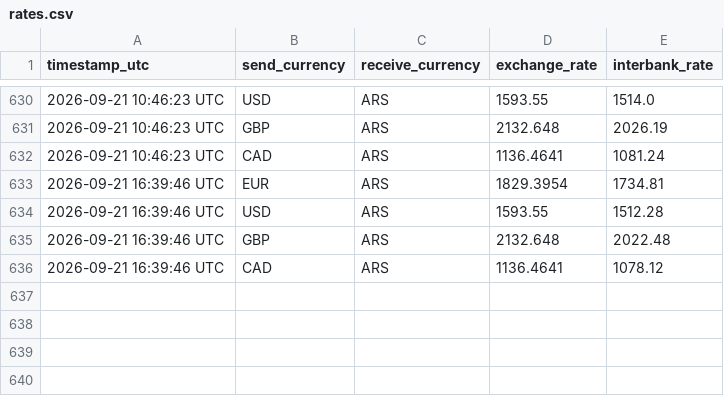
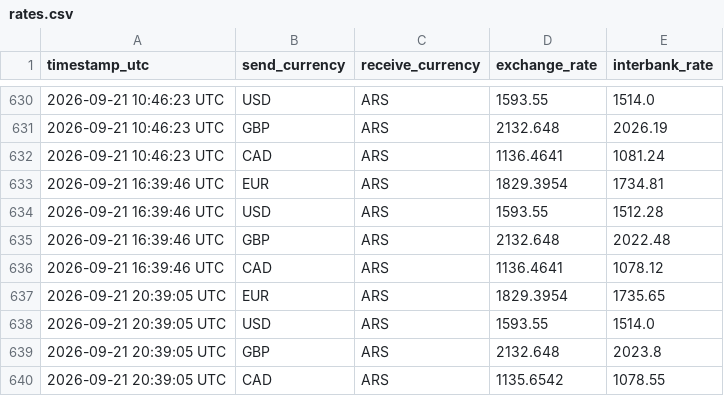
Before and after one commit to Adrian-Fe/WU-drawer, a CSV file: rates.csv, drawn as a sheet; only a part is shown, gaps mark what is left out.

```diff
--- a/rates.csv
+++ b/rates.csv
@@ -636 +636,5 @@ timestamp_utc,send_currency,receive_currency,exchange_rate,interbank_rate
 2026-09-21 16:39:46 UTC,CAD,ARS,1136.4641,1078.12
+2026-09-21 20:39:05 UTC,EUR,ARS,1829.3954,1735.65
+2026-09-21 20:39:05 UTC,USD,ARS,1593.55,1514.0
+2026-09-21 20:39:05 UTC,GBP,ARS,2132.648,2023.8
+2026-09-21 20:39:05 UTC,CAD,ARS,1135.6542,1078.55
```
